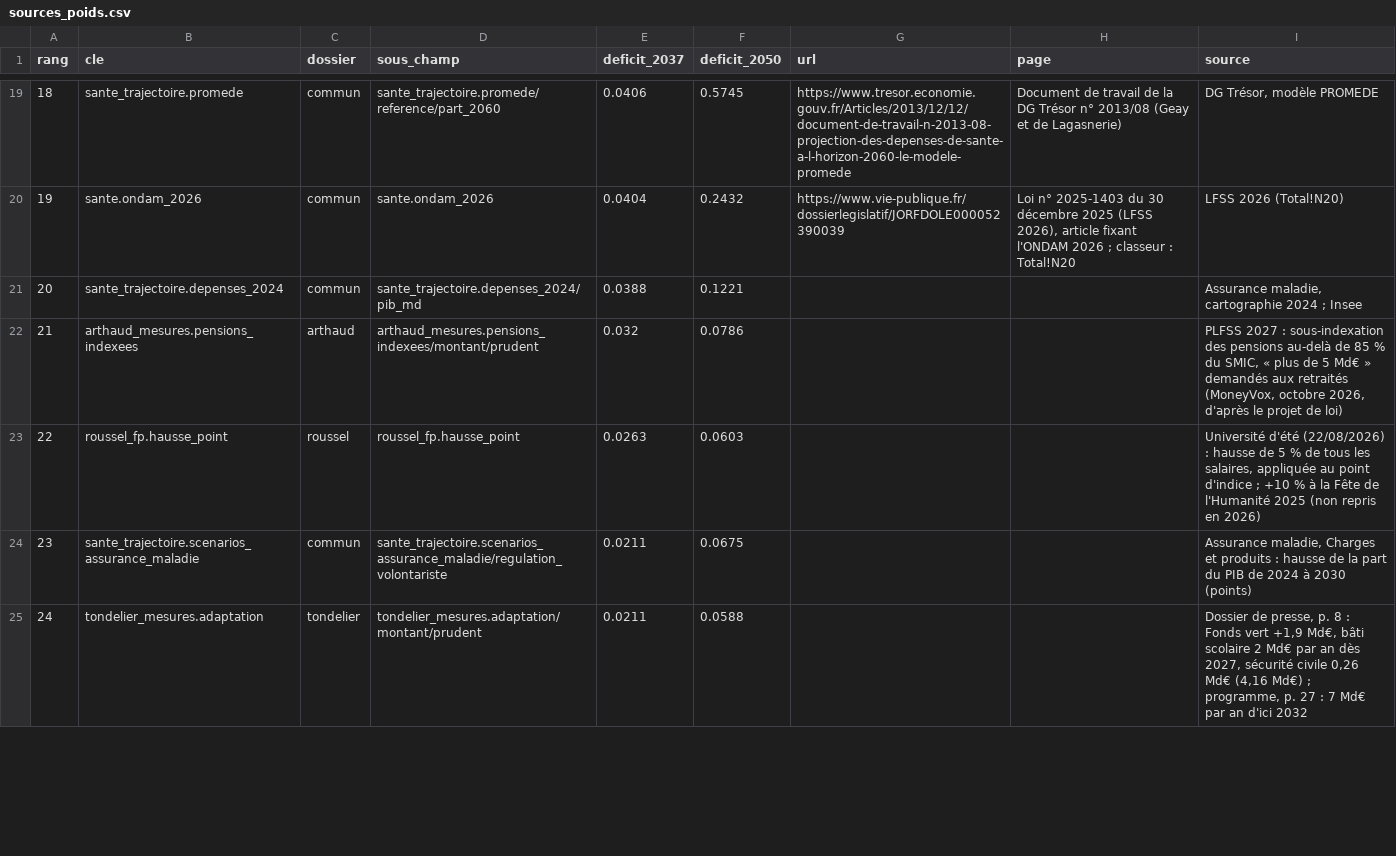
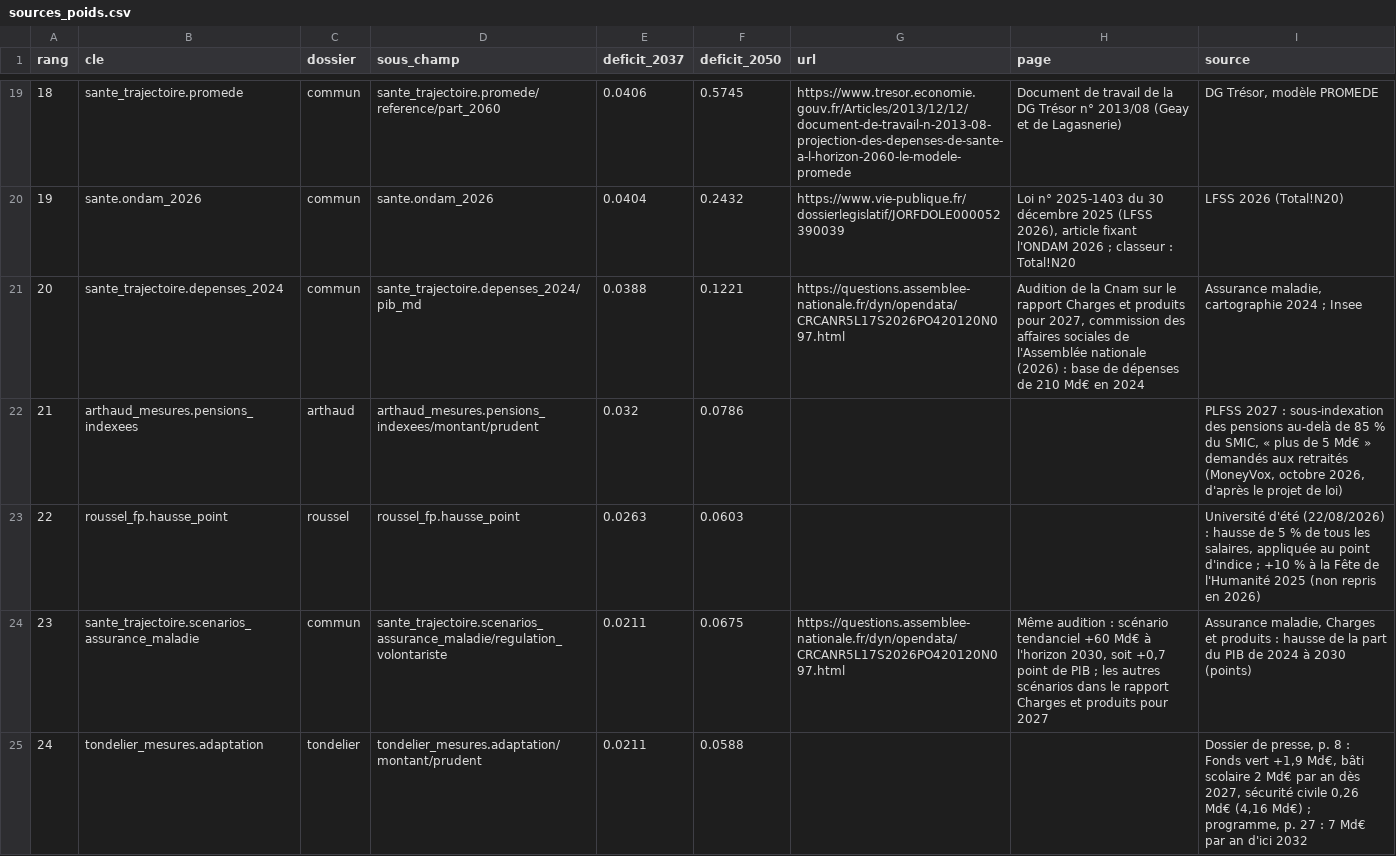
Before and after one commit to adrienruel/simu2027, a CSV file: sorties/sources_poids.csv, drawn as a sheet; only a part is shown, gaps mark what is left out; the diff covers the shown part only.

```diff
--- a/sorties/sources_poids.csv
+++ b/sorties/sources_poids.csv
@@ -20,6 +20,6 @@ rang,cle,dossier,sous_champ,deficit_2037,deficit_2050,url,page,source
 19,sante.ondam_2026,commun,sante.ondam_2026,0.0404,0.2432,https://www.vie-publique.fr/dossierlegislatif/JORFDOLE000052390039,"Loi n° 2025-1403 du 30 décembre 2025 (LFSS 2026), article fixant l'ONDAM 2026 ; classeur : Total!N20",LFSS 2026 (Total!N20)
-20,sante_trajectoire.depenses_2024,commun,sante_trajectoire.depenses_2024/pib_md,0.0388,0.1221,,,"Assurance maladie, cartographie 2024 ; Insee"
+20,sante_trajectoire.depenses_2024,commun,sante_trajectoire.depenses_2024/pib_md,0.0388,0.1221,https://questions.assemblee-nationale.fr/dyn/opendata/CRCANR5L17S2026PO420120N097.html,"Audition de la Cnam sur le rapport Charges et produits pour 2027, commission des affaires sociales de l'Assemblée nationale (2026) : base de dépenses de 210 Md€ en 2024","Assurance maladie, cartographie 2024 ; Insee"
 21,arthaud_mesures.pensions_indexees,arthaud,arthaud_mesures.pensions_indexees/montant/prudent,0.032,0.0786,,,"PLFSS 2027 : sous-indexation des pensions au-delà de 85 % du SMIC, « plus de 5 Md€ » demandés aux retraités (MoneyVox, octobre 2026, d'après le projet de loi)"
 22,roussel_fp.hausse_point,roussel,roussel_fp.hausse_point,0.0263,0.0603,,,"Université d'été (22/08/2026) : hausse de 5 % de tous les salaires, appliquée au point d'indice ; +10 % à la Fête de l'Humanité 2025 (non repris en 2026)"
-23,sante_trajectoire.scenarios_assurance_maladie,commun,sante_trajectoire.scenarios_assurance_maladie/regulation_volontariste,0.0211,0.0675,,,"Assurance maladie, Charges et produits : hausse de la part du PIB de 2024 à 2030 (points)"
+23,sante_trajectoire.scenarios_assurance_maladie,commun,sante_trajectoire.scenarios_assurance_maladie/regulation_volontariste,0.0211,0.0675,https://questions.assemblee-nationale.fr/dyn/opendata/CRCANR5L17S2026PO420120N097.html,"Même audition : scénario tendanciel +60 Md€ à l'horizon 2030, soit +0,7 point de PIB ; les autres scénarios dans le rapport Charges et produits pour 2027","Assurance maladie, Charges et produits : hausse de la part du PIB de 2024 à 2030 (points)"
 24,tondelier_mesures.adaptation,tondelier,tondelier_mesures.adaptation/montant/prudent,0.0211,0.0588,,,"Dossier de presse, p. 8 : Fonds vert +1,9 Md€, bâti scolaire 2 Md€ par an dès 2027, sécurité civile 0,26 Md€ (4,16 Md€) ; programme, p. 27 : 7 Md€ par an d'ici 2032"
```
Also changed, not shown: 12 edited cells elsewhere in this file, 4 other files.
